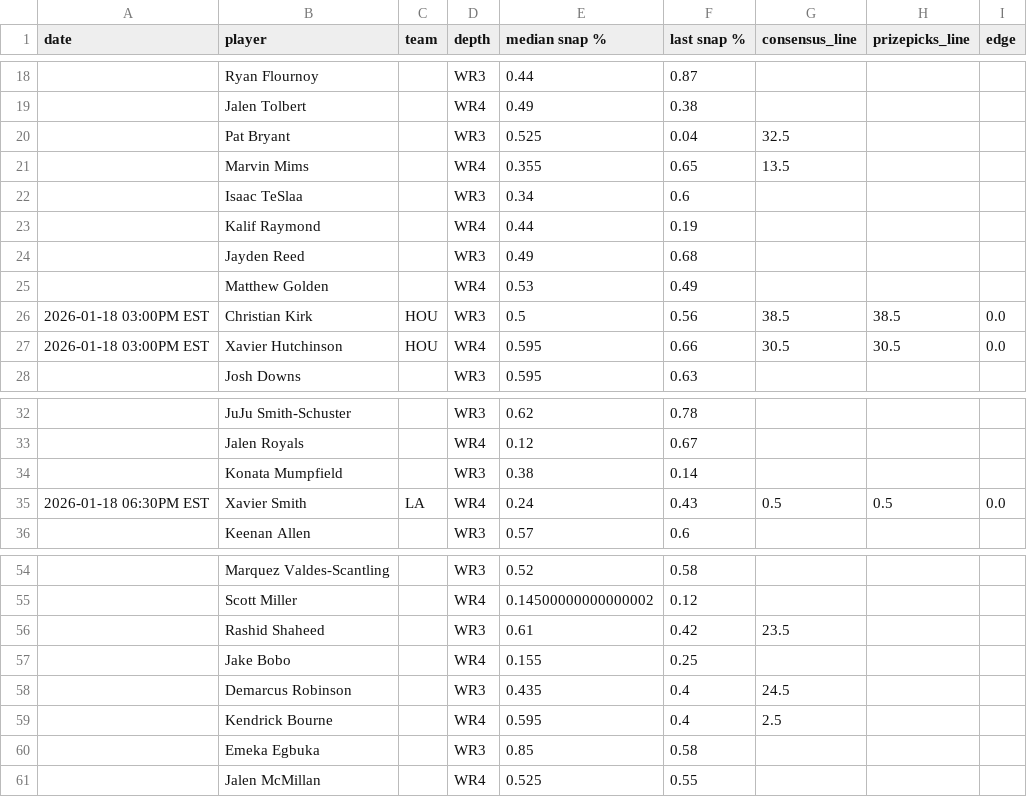
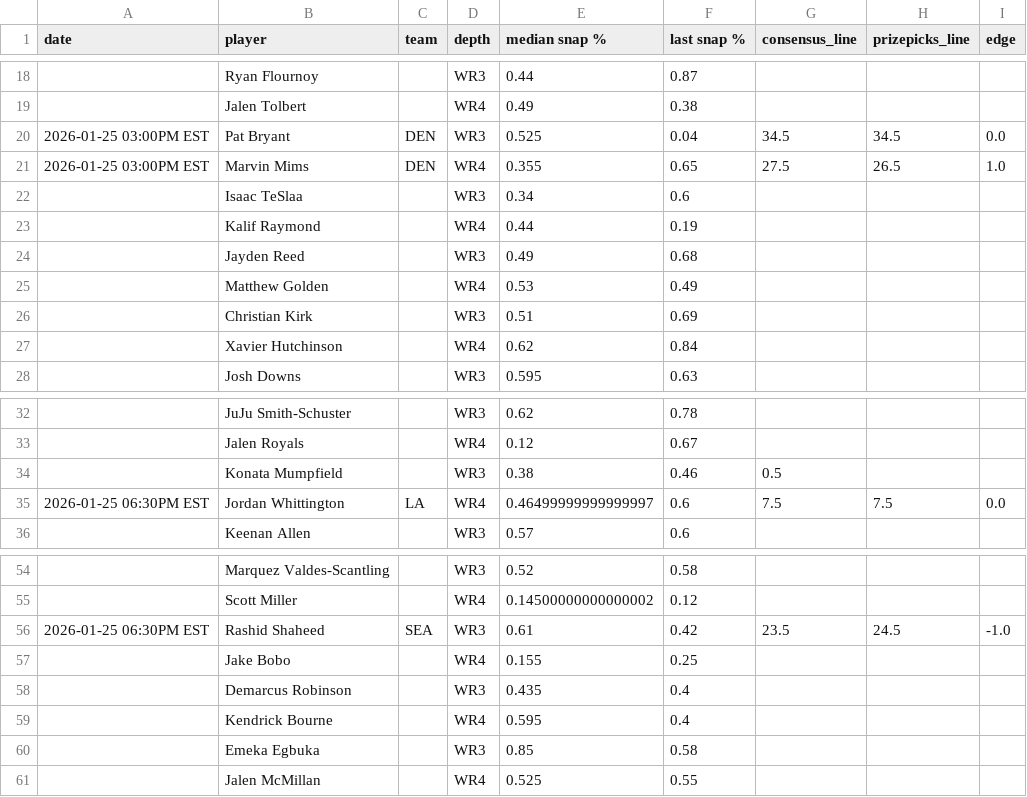
Before and after one commit to oddsjuice/nfl-deep-receivers, a CSV file: AUTOMATIONS/FREE_WR3-WR4_SHEETS/deep_nfl_receivers.csv, drawn as a sheet; only a part is shown, gaps mark what is left out; the diff covers the shown part only.

Commit message:
Auto-update NFL deep receivers data - 2026-01-24 19:55:09

```diff
--- a/AUTOMATIONS/FREE_WR3-WR4_SHEETS/deep_nfl_receivers.csv
+++ b/AUTOMATIONS/FREE_WR3-WR4_SHEETS/deep_nfl_receivers.csv
@@ -19,4 +19,4 @@ date,player,team,depth,median snap %,last snap %,consensus_line,prizepicks_line,
 ,Jalen Tolbert,,WR4,0.49,0.38,,,
-,Pat Bryant,,WR3,0.525,0.04,32.5,,
-,Marvin Mims,,WR4,0.355,0.65,13.5,,
+2026-01-25 03:00PM EST,Pat Bryant,DEN,WR3,0.525,0.04,34.5,34.5,0.0
+2026-01-25 03:00PM EST,Marvin Mims,DEN,WR4,0.355,0.65,27.5,26.5,1.0
 ,Isaac TeSlaa,,WR3,0.34,0.6,,,
@@ -25,4 +25,4 @@ date,player,team,depth,median snap %,last snap %,consensus_line,prizepicks_line,
 ,Matthew Golden,,WR4,0.53,0.49,,,
-2026-01-18 03:00PM EST,Christian Kirk,HOU,WR3,0.5,0.56,38.5,38.5,0.0
-2026-01-18 03:00PM EST,Xavier Hutchinson,HOU,WR4,0.595,0.66,30.5,30.5,0.0
+,Christian Kirk,,WR3,0.51,0.69,,,
+,Xavier Hutchinson,,WR4,0.62,0.84,,,
 ,Josh Downs,,WR3,0.595,0.63,,,
@@ -33,4 +33,4 @@ date,player,team,depth,median snap %,last snap %,consensus_line,prizepicks_line,
 ,Jalen Royals,,WR4,0.12,0.67,,,
-,Konata Mumpfield,,WR3,0.38,0.14,,,
-2026-01-18 06:30PM EST,Xavier Smith,LA,WR4,0.24,0.43,0.5,0.5,0.0
+,Konata Mumpfield,,WR3,0.38,0.46,0.5,,
+2026-01-25 06:30PM EST,Jordan Whittington,LA,WR4,0.46499999999999997,0.6,7.5,7.5,0.0
 ,Keenan Allen,,WR3,0.57,0.6,,,
@@ -55,6 +55,6 @@ date,player,team,depth,median snap %,last snap %,consensus_line,prizepicks_line,
 ,Scott Miller,,WR4,0.14500000000000002,0.12,,,
-,Rashid Shaheed,,WR3,0.61,0.42,23.5,,
+2026-01-25 06:30PM EST,Rashid Shaheed,SEA,WR3,0.61,0.42,23.5,24.5,-1.0
 ,Jake Bobo,,WR4,0.155,0.25,,,
-,Demarcus Robinson,,WR3,0.435,0.4,24.5,,
-,Kendrick Bourne,,WR4,0.595,0.4,2.5,,
+,Demarcus Robinson,,WR3,0.435,0.4,,,
+,Kendrick Bourne,,WR4,0.595,0.4,,,
 ,Emeka Egbuka,,WR3,0.85,0.58,,,
```
Also changed, not shown: 24 edited cells elsewhere in this file.
